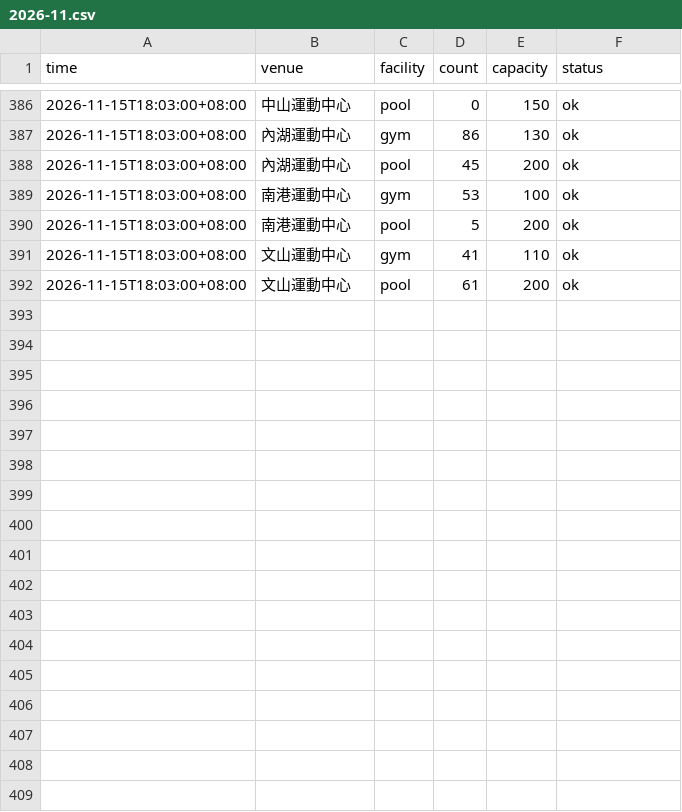
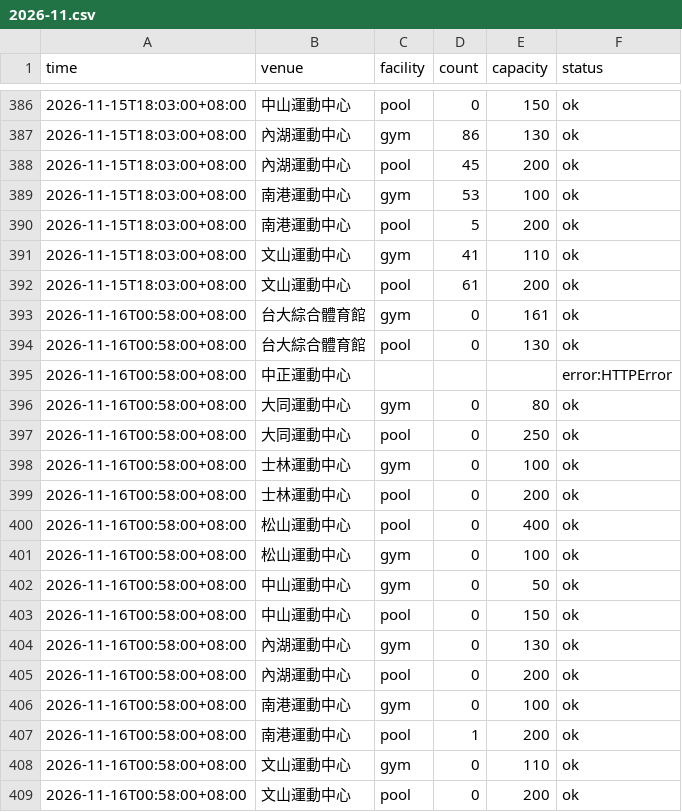
Before and after one commit to kobechiu/gym-crowd, a CSV file: data/2026-11.csv, drawn as a sheet; only a part is shown, gaps mark what is left out; the diff names each change by its address in the sheet, - before the commit and + after, or states it on an @@ line.

```diff
--- a/data/2026-11.csv
+++ b/data/2026-11.csv
+row 393: 2026-11-16T00:58:00+08:00 | 台大綜合體育館 | gym | 0 | 161 | ok
+row 394: 2026-11-16T00:58:00+08:00 | 台大綜合體育館 | pool | 0 | 130 | ok
+row 395: 2026-11-16T00:58:00+08:00 | 中正運動中心 |  |  |  | error:HTTPError
+row 396: 2026-11-16T00:58:00+08:00 | 大同運動中心 | gym | 0 | 80 | ok
+row 397: 2026-11-16T00:58:00+08:00 | 大同運動中心 | pool | 0 | 250 | ok
+row 398: 2026-11-16T00:58:00+08:00 | 士林運動中心 | gym | 0 | 100 | ok
+row 399: 2026-11-16T00:58:00+08:00 | 士林運動中心 | pool | 0 | 200 | ok
+row 400: 2026-11-16T00:58:00+08:00 | 松山運動中心 | pool | 0 | 400 | ok
+row 401: 2026-11-16T00:58:00+08:00 | 松山運動中心 | gym | 0 | 100 | ok
+row 402: 2026-11-16T00:58:00+08:00 | 中山運動中心 | gym | 0 | 50 | ok
+row 403: 2026-11-16T00:58:00+08:00 | 中山運動中心 | pool | 0 | 150 | ok
+row 404: 2026-11-16T00:58:00+08:00 | 內湖運動中心 | gym | 0 | 130 | ok
+row 405: 2026-11-16T00:58:00+08:00 | 內湖運動中心 | pool | 0 | 200 | ok
+row 406: 2026-11-16T00:58:00+08:00 | 南港運動中心 | gym | 0 | 100 | ok
+row 407: 2026-11-16T00:58:00+08:00 | 南港運動中心 | pool | 1 | 200 | ok
+row 408: 2026-11-16T00:58:00+08:00 | 文山運動中心 | gym | 0 | 110 | ok
+row 409: 2026-11-16T00:58:00+08:00 | 文山運動中心 | pool | 0 | 200 | ok
```
Also changed, not shown: 1 other file.
